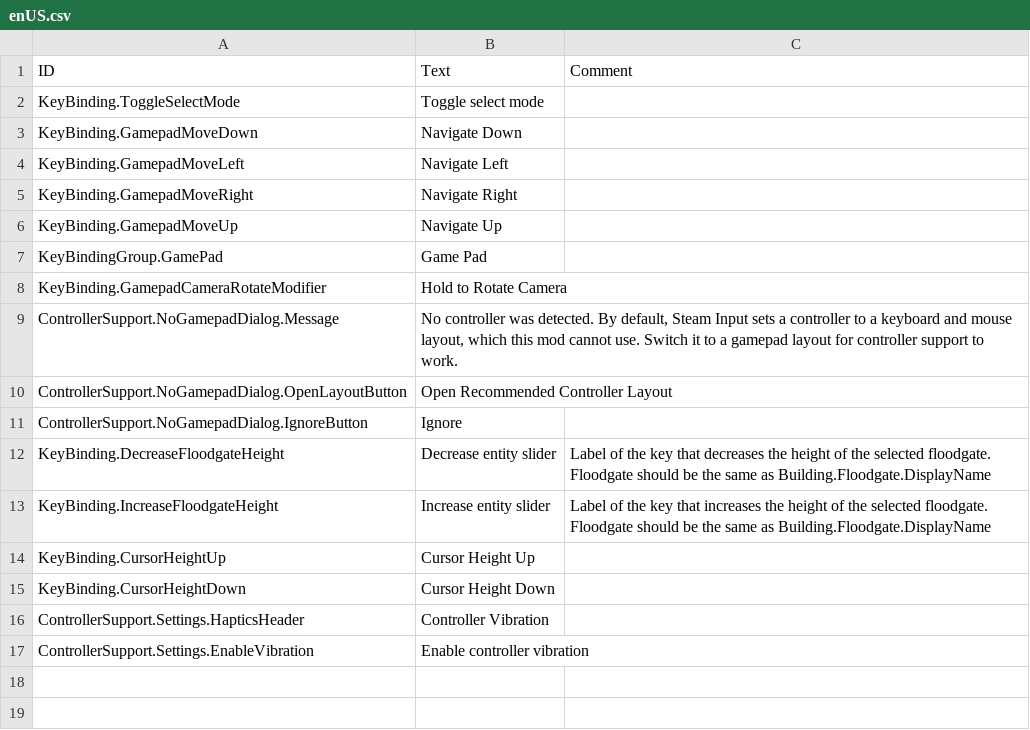
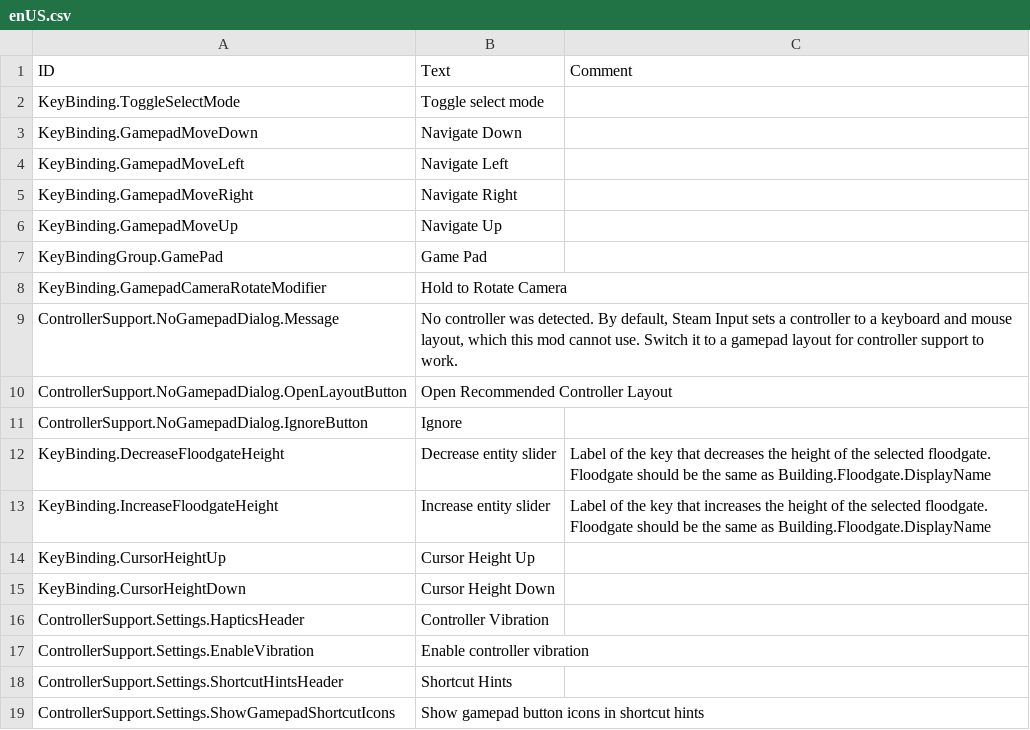
Before and after one commit to Agroqirax/timberborn-controller-support, a CSV file: Root/Localizations/enUS.csv, drawn as a sheet.

Commit message:
Add gamepad icons

```diff
--- a/Root/Localizations/enUS.csv
+++ b/Root/Localizations/enUS.csv
@@ -17 +17,3 @@ ControllerSupport.Settings.HapticsHeader,Controller Vibration,
 ControllerSupport.Settings.EnableVibration,Enable controller vibration,
+ControllerSupport.Settings.ShortcutHintsHeader,Shortcut Hints,
+ControllerSupport.Settings.ShowGamepadShortcutIcons,Show gamepad button icons in shortcut hints,
```
Also changed, not shown: 40 other files.
